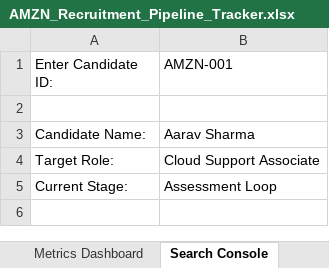
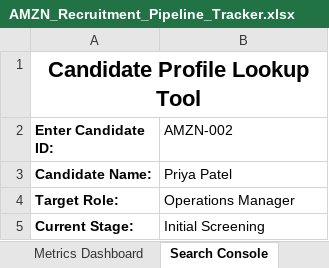
Before and after one commit to riya-babu/High_Volume_Recruitment_Pipeline_Tracker, an Excel workbook: AMZN_Recruitment_Pipeline_Tracker.xlsx, sheet Search Console, drawn as a sheet; values as stored, in another font and other column widths than the file's, no borders; charts and pictures not drawn; removed rows and columns are numbered as before the commit, all else as after; the diff names each change by its address in the sheet, - before the commit and + after, or states it on an @@ line.

```diff
--- a/AMZN_Recruitment_Pipeline_Tracker.xlsx (sheet Search Console)
+++ b/AMZN_Recruitment_Pipeline_Tracker.xlsx (sheet Search Console)
+row 1: Candidate Profile Lookup Tool
-A2 bold: off
+A2 bold: on
-B2: AMZN-001
+B2: AMZN-002
-row 2: (empty)
-A3:A5 bold: off
+A3:A5 bold: on
-B3 (AMZN-002): Aarav Sharma
+B3 (AMZN-002): Priya Patel
-B4 (AMZN-002): Cloud Support Associate
+B4 (AMZN-002): Operations Manager
-B5 (AMZN-002): Assessment Loop
+B5 (AMZN-002): Initial Screening
```
Also changed, not shown: sheet Metrics Dashboard, sheet Master Pipeline, charts or pictures.
